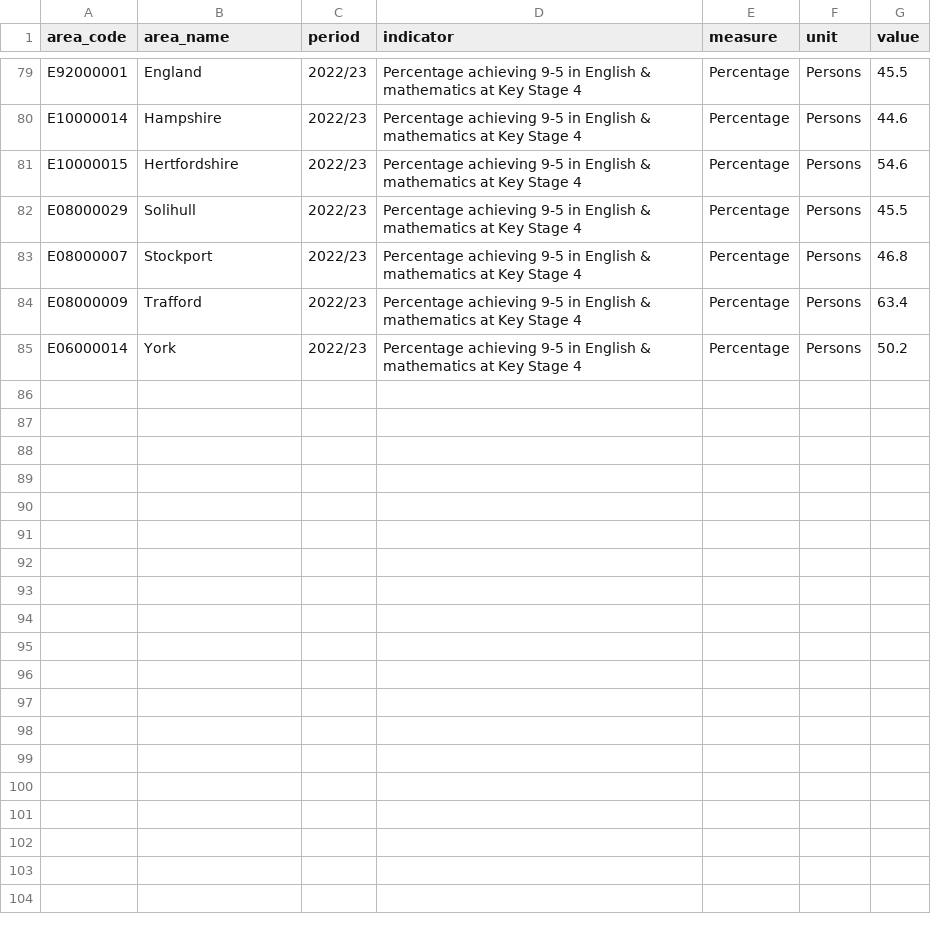
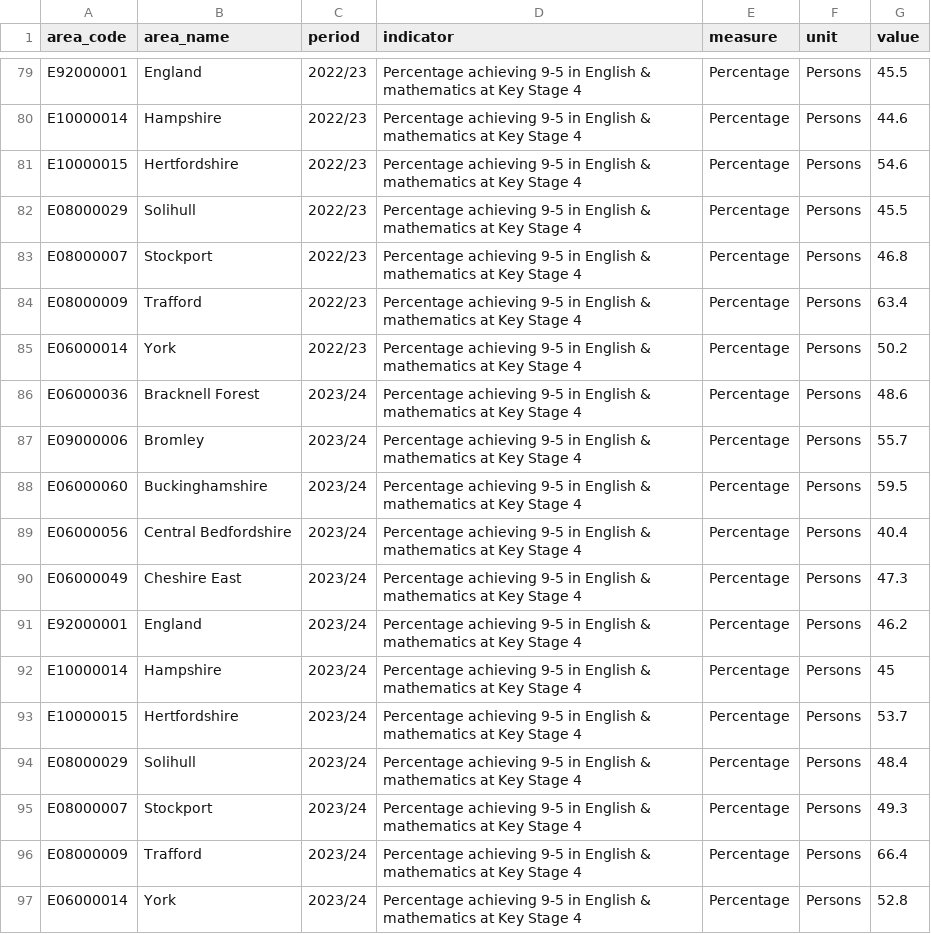
Before and after one commit to traffordDataLab/trafford_themes, a CSV file: data/children/grades_5_or_above_ks4.csv, drawn as a sheet; only a part is shown, gaps mark what is left out; the diff names each change by its address in the sheet, - before the commit and + after, or states it on an @@ line.

Commit message:
Updating ks4 to 23/24

```diff
--- a/data/children/grades_5_or_above_ks4.csv
+++ b/data/children/grades_5_or_above_ks4.csv
+row 86: E06000036 | Bracknell Forest | 2023/24 | Percentage achieving 9-5 in English & mathematics at Key Stage 4 | Percentage | Persons | 48.6
+row 87: E09000006 | Bromley | 2023/24 | Percentage achieving 9-5 in English & mathematics at Key Stage 4 | Percentage | Persons | 55.7
+row 88: E06000060 | Buckinghamshire | 2023/24 | Percentage achieving 9-5 in English & mathematics at Key Stage 4 | Percentage | Persons | 59.5
+row 89: E06000056 | Central Bedfordshire | 2023/24 | Percentage achieving 9-5 in English & mathematics at Key Stage 4 | Percentage | Persons | 40.4
+row 90: E06000049 | Cheshire East | 2023/24 | Percentage achieving 9-5 in English & mathematics at Key Stage 4 | Percentage | Persons | 47.3
+row 91: E92000001 | England | 2023/24 | Percentage achieving 9-5 in English & mathematics at Key Stage 4 | Percentage | Persons | 46.2
+row 92: E10000014 | Hampshire | 2023/24 | Percentage achieving 9-5 in English & mathematics at Key Stage 4 | Percentage | Persons | 45
+row 93: E10000015 | Hertfordshire | 2023/24 | Percentage achieving 9-5 in English & mathematics at Key Stage 4 | Percentage | Persons | 53.7
+row 94: E08000029 | Solihull | 2023/24 | Percentage achieving 9-5 in English & mathematics at Key Stage 4 | Percentage | Persons | 48.4
+row 95: E08000007 | Stockport | 2023/24 | Percentage achieving 9-5 in English & mathematics at Key Stage 4 | Percentage | Persons | 49.3
+row 96: E08000009 | Trafford | 2023/24 | Percentage achieving 9-5 in English & mathematics at Key Stage 4 | Percentage | Persons | 66.4
+row 97: E06000014 | York | 2023/24 | Percentage achieving 9-5 in English & mathematics at Key Stage 4 | Percentage | Persons | 52.8
```
